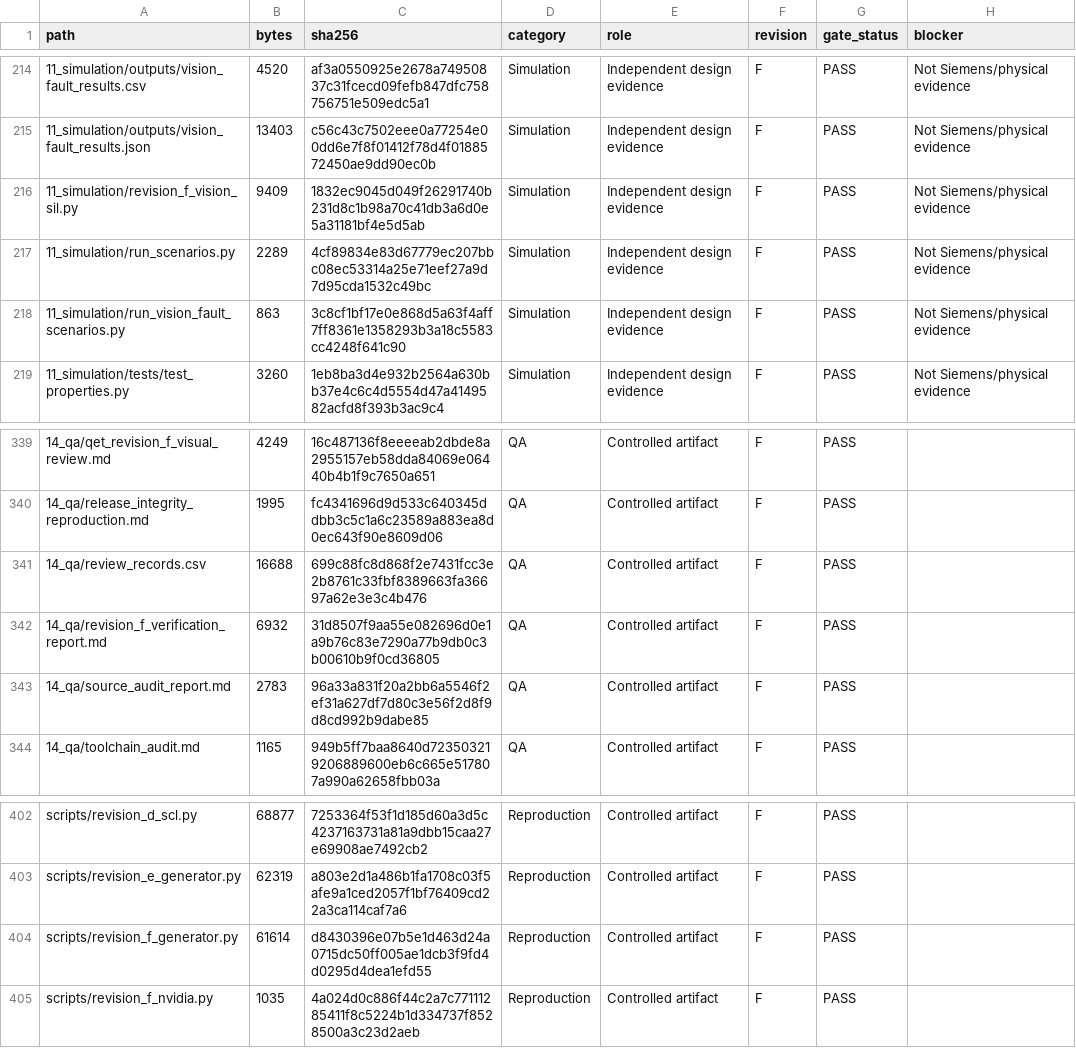
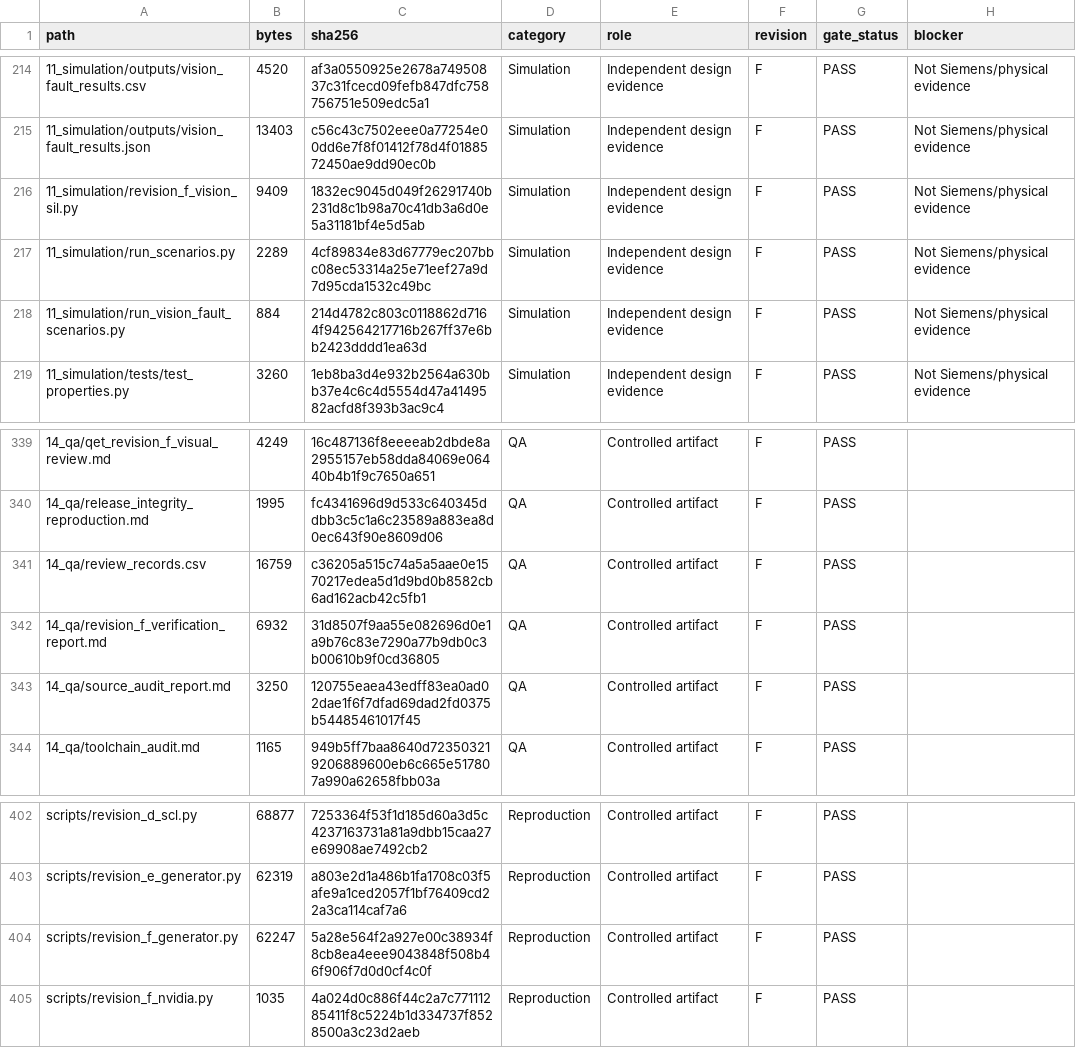
Before and after one commit to chad416/industry-grade-siemens-nvidia, a CSV file: release/manifest.csv, drawn as a sheet; only a part is shown, gaps mark what is left out.

```diff
--- a/release/manifest.csv
+++ b/release/manifest.csv
@@ -217,3 +217,3 @@ path,bytes,sha256,category,role,revision,gate_status,blocker
 11_simulation/run_scenarios.py,2289,4cf89834e83d67779ec207bbc08ec53314a25e71eef27a9d7d95cda1532c49bc,Simulation,Independent design evidence,F,PASS,Not Siemens/physical evidence
-11_simulation/run_vision_fault_scenarios.py,863,3c8cf1bf17e0e868d5a63f4aff7ff8361e1358293b3a18c5583cc4248f641c90,Simulation,Independent design evidence,F,PASS,Not Siemens/physical evidence
+11_simulation/run_vision_fault_scenarios.py,884,214d4782c803c0118862d7164f942564217716b267ff37e6bb2423dddd1ea63d,Simulation,Independent design evidence,F,PASS,Not Siemens/physical evidence
 11_simulation/tests/test_properties.py,3260,1eb8ba3d4e932b2564a630bb37e4c6c4d5554d47a4149582acfd8f393b3ac9c4,Simulation,Independent design evidence,F,PASS,Not Siemens/physical evidence
@@ -340,5 +340,5 @@ path,bytes,sha256,category,role,revision,gate_status,blocker
 14_qa/release_integrity_reproduction.md,1995,fc4341696d9d533c640345ddbb3c5c1a6c23589a883ea8d0ec643f90e8609d06,QA,Controlled artifact,F,PASS,
-14_qa/review_records.csv,16688,699c88fc8d868f2e7431fcc3e2b8761c33fbf8389663fa36697a62e3e3c4b476,QA,Controlled artifact,F,PASS,
+14_qa/review_records.csv,16759,c36205a515c74a5a5aae0e1570217edea5d1d9bd0b8582cb6ad162acb42c5fb1,QA,Controlled artifact,F,PASS,
 14_qa/revision_f_verification_report.md,6932,31d8507f9aa55e082696d0e1a9b76c83e7290a77b9db0c3b00610b9f0cd36805,QA,Controlled artifact,F,PASS,
-14_qa/source_audit_report.md,2783,96a33a831f20a2bb6a5546f2ef31a627df7d80c3e56f2d8f9d8cd992b9dabe85,QA,Controlled artifact,F,PASS,
+14_qa/source_audit_report.md,3250,120755eaea43edff83ea0ad02dae1f6f7dfad69dad2fd0375b54485461017f45,QA,Controlled artifact,F,PASS,
 14_qa/toolchain_audit.md,1165,949b5ff7baa8640d723503219206889600eb6c665e517807a990a62658fbb03a,QA,Controlled artifact,F,PASS,
@@ -403,3 +403,3 @@ scripts/revision_d_scl.py,68877,7253364f53f1d185d60a3d5c4237163731a81a9dbb15caa2
 scripts/revision_e_generator.py,62319,a803e2d1a486b1fa1708c03f5afe9a1ced2057f1bf76409cd22a3ca114caf7a6,Reproduction,Controlled artifact,F,PASS,
-scripts/revision_f_generator.py,61614,d8430396e07b5e1d463d24a0715dc50ff005ae1dcb3f9fd4d0295d4dea1efd55,Reproduction,Controlled artifact,F,PASS,
+scripts/revision_f_generator.py,62247,5a28e564f2a927e00c38934f8cb8ea4eee9043848f508b46f906f7d0d0cf4c0f,Reproduction,Controlled artifact,F,PASS,
 scripts/revision_f_nvidia.py,1035,4a024d0c886f44c2a7c77111285411f8c5224b1d334737f8528500a3c23d2aeb,Reproduction,Controlled artifact,F,PASS,
```
Also changed, not shown: 14_qa/review_records.csv, 4 other files.
